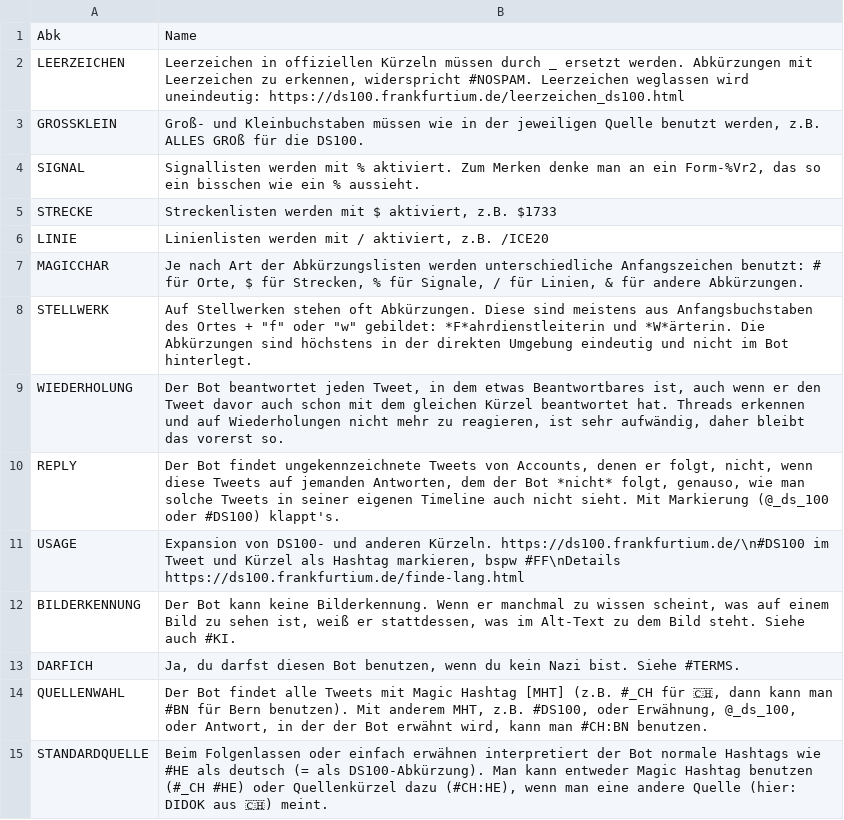
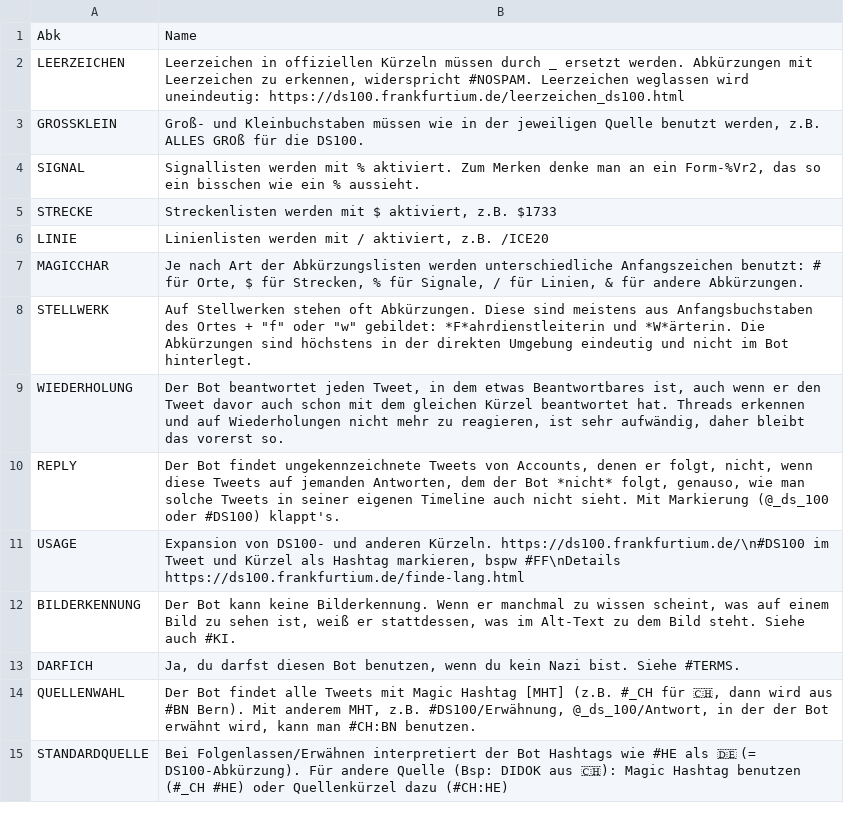
Before and after one commit to baeuchle/ds100bot, a CSV file: sources/faq.csv, drawn as a sheet.

Commit message:
DATA/FIX too long answers
CHANGELOG #FAQ:QUELLENWAHL und #FAQ:STANDARDQUELLE umformuliert, damit sie in einen Tweet passen

pylint score: 10.00
test score: A 64/0 F 11/0 R 100.0%

```diff
--- a/sources/faq.csv
+++ b/sources/faq.csv
@@ -13,3 +13,3 @@ BILDERKENNUNG;Der Bot kann keine Bilderkennung. Wenn er manchmal zu wissen schei
 DARFICH;Ja, du darfst diesen Bot benutzen, wenn du kein Nazi bist. Siehe #TERMS.
-QUELLENWAHL;Der Bot findet alle Tweets mit Magic Hashtag [MHT] (z.B. #_CH für 🇨🇭, dann kann man #BN für Bern benutzen). Mit anderem MHT, z.B. #DS100, oder Erwähnung, @_ds_100, oder Antwort, in der der Bot erwähnt wird, kann man #CH:BN benutzen.
-STANDARDQUELLE;Beim Folgenlassen oder einfach erwähnen interpretiert der Bot normale Hashtags wie #HE als deutsch (= als DS100-Abkürzung). Man kann entweder Magic Hashtag benutzen (#_CH #HE) oder Quellenkürzel dazu (#CH:HE), wenn man eine andere Quelle (hier: DIDOK aus 🇨🇭) meint.
+QUELLENWAHL;Der Bot findet alle Tweets mit Magic Hashtag [MHT] (z.B. #_CH für 🇨🇭, dann wird aus #BN Bern). Mit anderem MHT, z.B. #DS100/Erwähnung, @_ds_100/Antwort, in der der Bot erwähnt wird, kann man #CH:BN benutzen.
+STANDARDQUELLE;Bei Folgenlassen/Erwähnen interpretiert der Bot Hashtags wie #HE als 🇩🇪 (= DS100-Abkürzung). Für andere Quelle (Bsp: DIDOK aus 🇨🇭): Magic Hashtag benutzen (#_CH #HE) oder Quellenkürzel dazu (#CH:HE)
```
